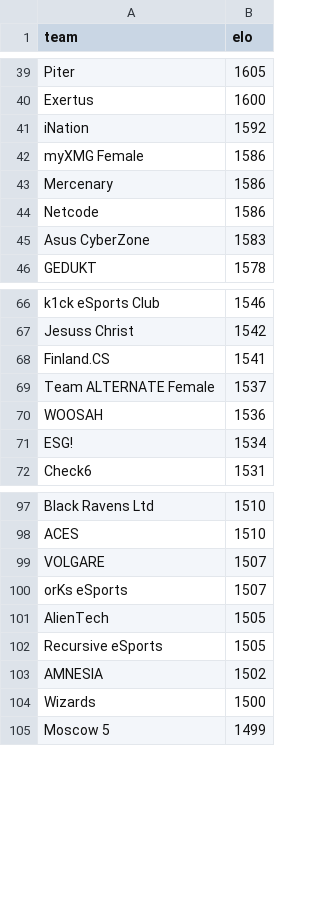
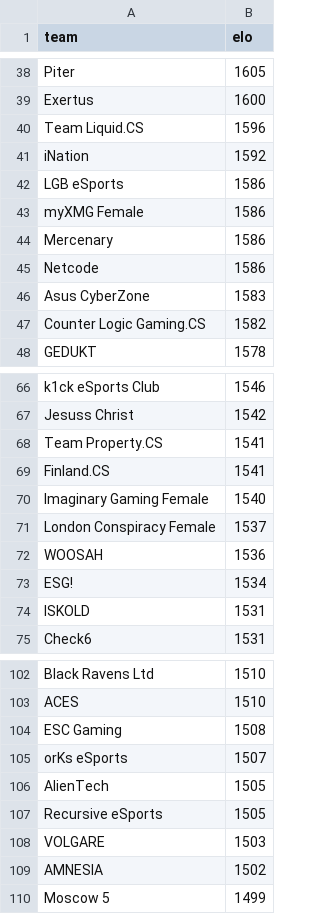
Before and after one commit to kenany/csgo-elo, a CSV file: standings.csv, drawn as a sheet; only a part is shown, gaps mark what is left out; the diff covers the shown part only.

```diff
--- a/standings.csv
+++ b/standings.csv
@@ -40,3 +39,5 @@ Piter,1605
 Exertus,1600
+Team Liquid.CS,1596
 iNation,1592
+LGB eSports,1586
 myXMG Female,1586
@@ -45,2 +46,3 @@ Netcode,1586
 Asus CyberZone,1583
+Counter Logic Gaming.CS,1582
 GEDUKT,1578
@@ -67,6 +67,9 @@ k1ck eSports Club,1546
 Jesuss Christ,1542
+Team Property.CS,1541
 Finland.CS,1541
-Team ALTERNATE Female,1537
+Imaginary Gaming Female,1540
+London Conspiracy Female,1537
 WOOSAH,1536
 ESG!,1534
+ISKOLD,1531
 Check6,1531
@@ -98,3 +103,3 @@ Black Ravens Ltd,1510
 ACES,1510
-VOLGARE,1507
+ESC Gaming,1508
 orKs eSports,1507
@@ -102,4 +107,4 @@ AlienTech,1505
 Recursive eSports,1505
+VOLGARE,1503
 AMNESIA,1502
-Wizards,1500
 Moscow 5,1499
```
Also changed, not shown: 24 added rows, 26 removed rows and 4 edited cells elsewhere in this file.
